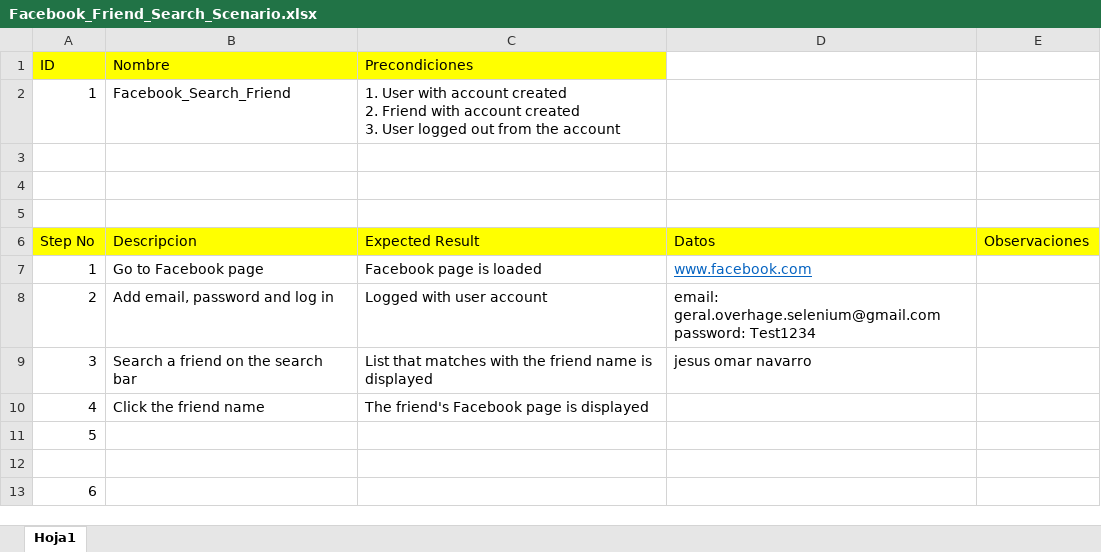
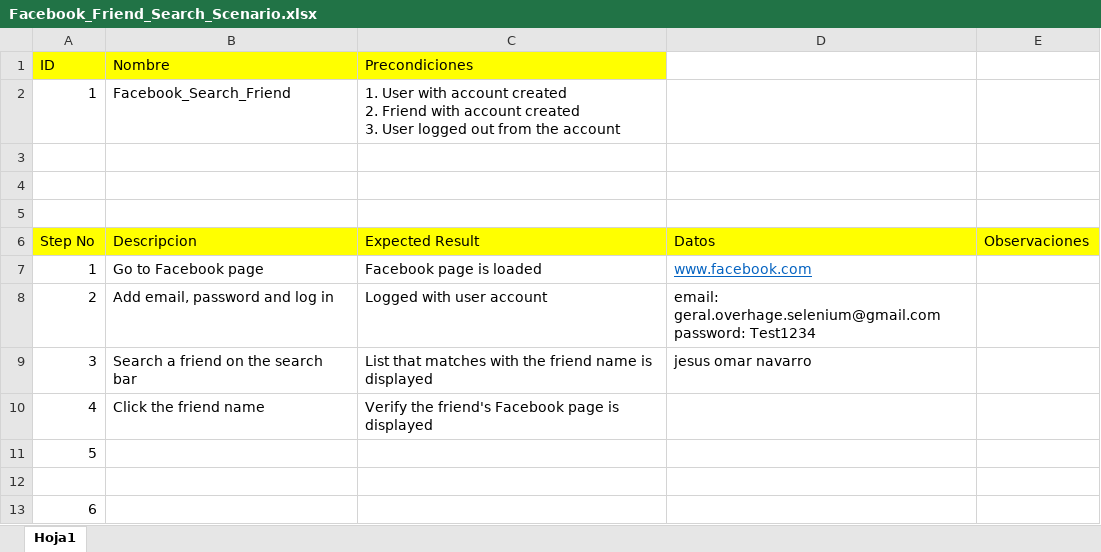
Before and after one commit to overcha/intro_automation, an Excel workbook: tareas/Facebook_Friend_Search_Scenario.xlsx, sheet Hoja1, drawn as a sheet; values as stored, in another font and other column widths than the file's, no borders; the diff names each change by its address in the sheet, - before the commit and + after, or states it on an @@ line.

Commit message:
Update manual and automated test cases for Facebook (Search and Stalker)

```diff
--- a/tareas/Facebook_Friend_Search_Scenario.xlsx (sheet Hoja1)
+++ b/tareas/Facebook_Friend_Search_Scenario.xlsx (sheet Hoja1)
-C10 (Precondiciones): The friend's Facebook page is displayed
+C10 (Precondiciones): Verify the friend's Facebook page is displayed
```
Also changed, not shown: tareas/Facebook_Friend_Stalker_Scenario.xlsx, 2 other files.
